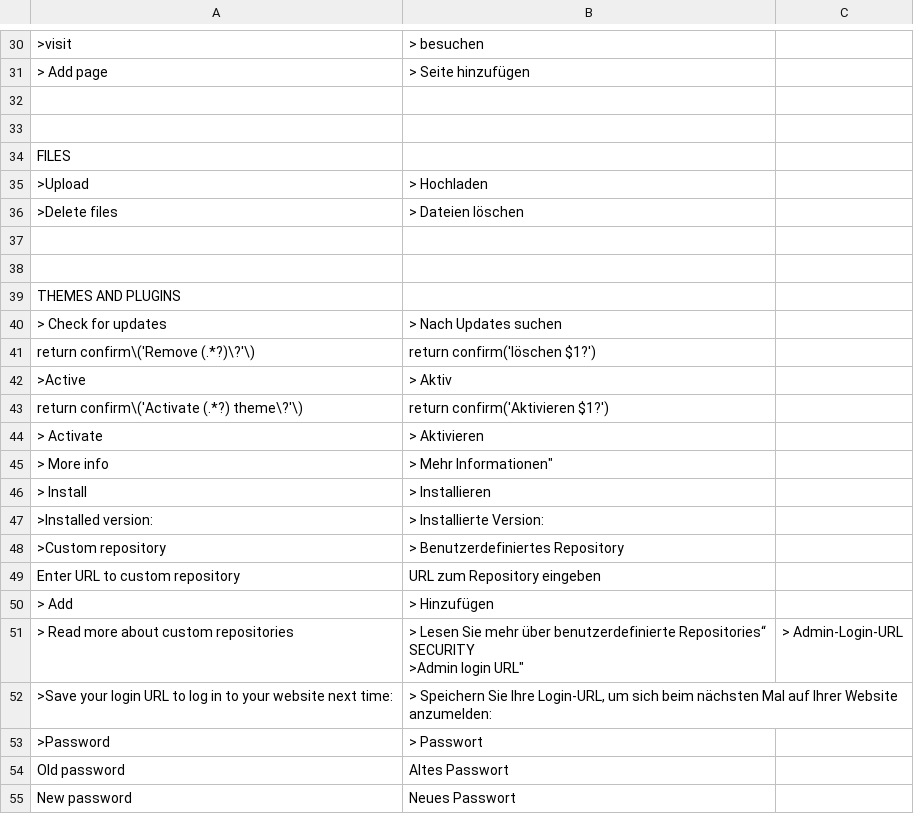
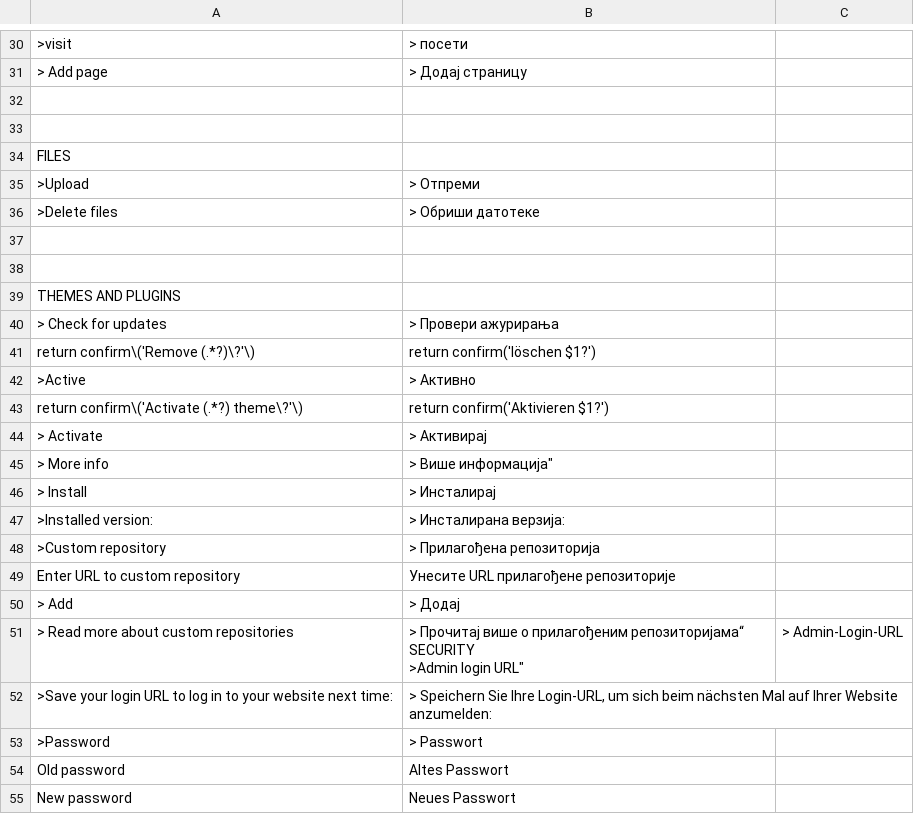
Before and after one commit to robiso/translation-serbian, a CSV file: sr.csv (was de.csv), drawn as a sheet; only a part is shown, gaps mark what is left out; ↵ is a line break in a cell; the diff covers the shown part only; the diff names each change by its address in the sheet, - before the commit and + after, or states it on an @@ line.

```diff
--- a/de.csv
+++ b/sr.csv
-B30: > besuchen
+B30: > посети
-B31: > Seite hinzufügen
+B31: > Додај страницу
-B35: > Hochladen
+B35: > Отпреми
-B36: > Dateien löschen
+B36: > Обриши датотеке
-B40: > Nach Updates suchen
+B40: > Провери ажурирања
-B42: > Aktiv
+B42: > Активно
-B44: > Aktivieren
+B44: > Активирај
-B45: > Mehr Informationen"
+B45: > Више информација"
-B46: > Installieren
+B46: > Инсталирај
-B47: > Installierte Version:
+B47: > Инсталирана верзија:
-B48: > Benutzerdefiniertes Repository
+B48: > Прилагођена репозиторија
-B49: URL zum Repository eingeben
+B49: Унесите URL прилагођене репозиторије
-B50: > Hinzufügen
+B50: > Додај
-B51: > Lesen Sie mehr über benutzerdefinierte Repositories“ ↵ SECURITY ↵ >Admin…
+B51: > Прочитај више о прилагођеним репозиторијама“ ↵ SECURITY ↵ >Admin…
```
Also changed, not shown: 14 edited cells elsewhere in this file, 2 other files.
